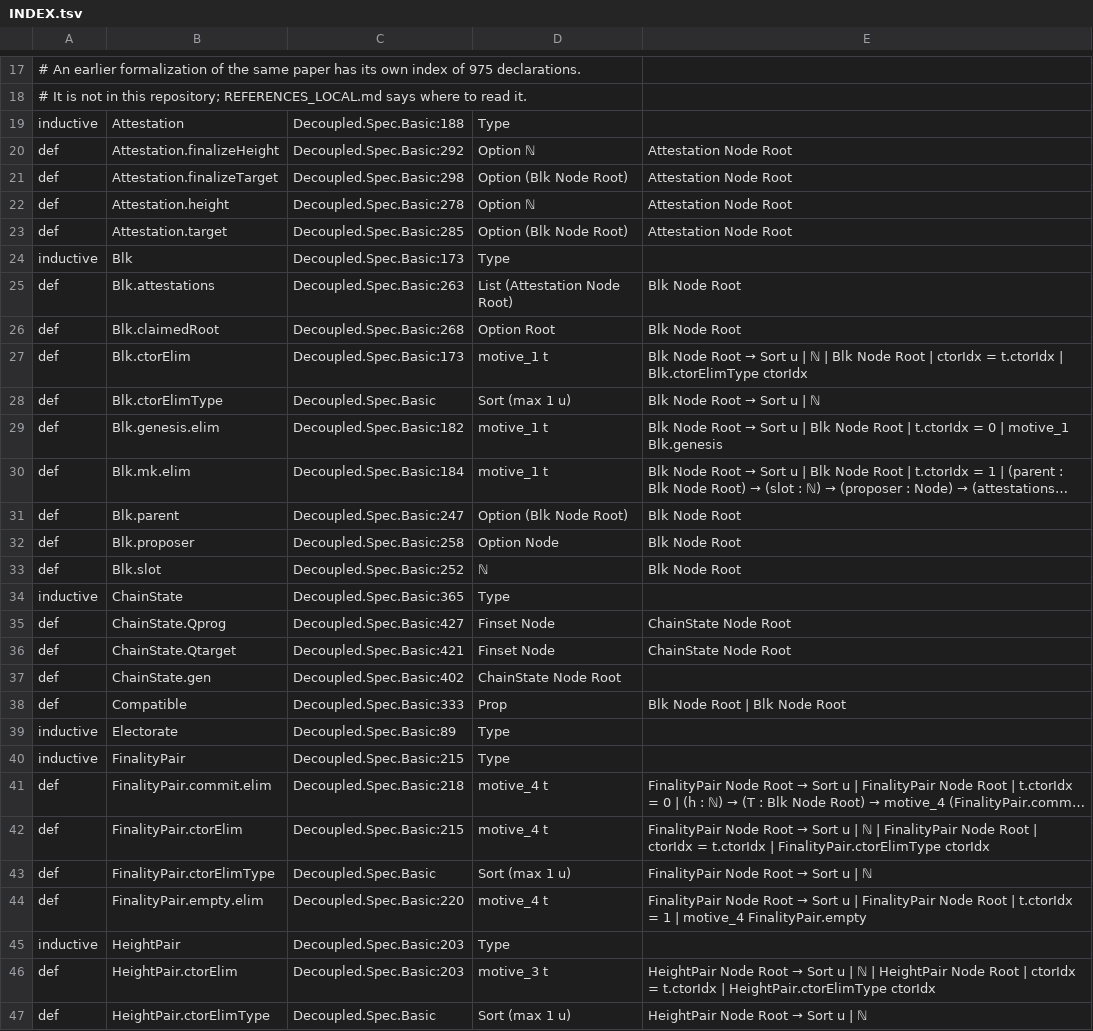
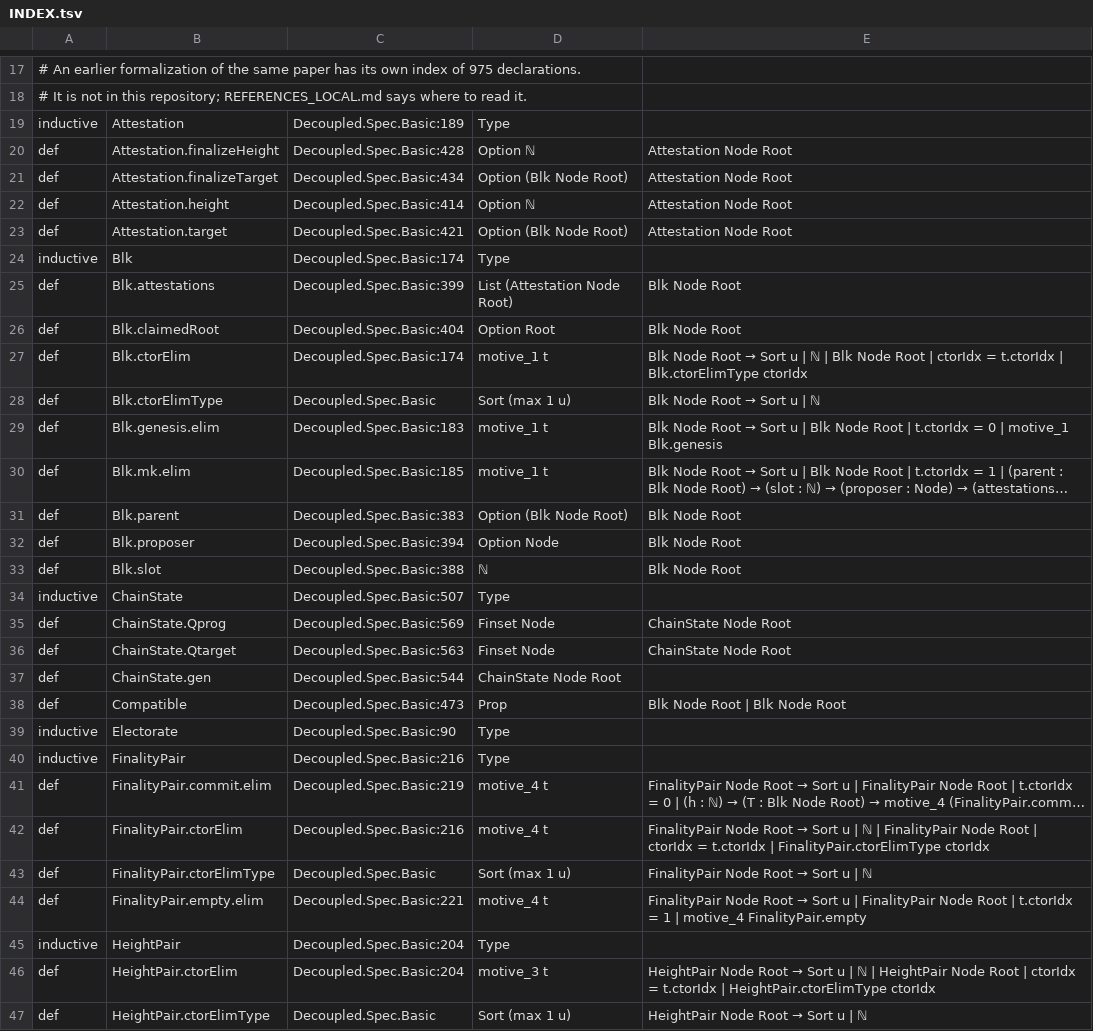
Before and after one commit to saltiniroberto/decoupled-consensus-lean, a TSV file: INDEX.tsv, drawn as a sheet; only a part is shown, gaps mark what is left out; long unchanged cells end in …; the diff covers the shown part only; the diff names each change by its address in the sheet, - before the commit and + after, or states it on an @@ line.

```diff
--- a/INDEX.tsv
+++ b/INDEX.tsv
-C19: Decoupled.Spec.Basic:188
+C19: Decoupled.Spec.Basic:189
-C20: Decoupled.Spec.Basic:292
+C20: Decoupled.Spec.Basic:428
-C21: Decoupled.Spec.Basic:298
+C21: Decoupled.Spec.Basic:434
-C22: Decoupled.Spec.Basic:278
+C22: Decoupled.Spec.Basic:414
-C23: Decoupled.Spec.Basic:285
+C23: Decoupled.Spec.Basic:421
-C24: Decoupled.Spec.Basic:173
+C24: Decoupled.Spec.Basic:174
-C25: Decoupled.Spec.Basic:263
+C25: Decoupled.Spec.Basic:399
-C26: Decoupled.Spec.Basic:268
+C26: Decoupled.Spec.Basic:404
-C27: Decoupled.Spec.Basic:173
+C27: Decoupled.Spec.Basic:174
-C29: Decoupled.Spec.Basic:182
+C29: Decoupled.Spec.Basic:183
-C30: Decoupled.Spec.Basic:184
+C30: Decoupled.Spec.Basic:185
-C31: Decoupled.Spec.Basic:247
+C31: Decoupled.Spec.Basic:383
-C32: Decoupled.Spec.Basic:258
+C32: Decoupled.Spec.Basic:394
-C33: Decoupled.Spec.Basic:252
+C33: Decoupled.Spec.Basic:388
-C34: Decoupled.Spec.Basic:365
+C34: Decoupled.Spec.Basic:507
-C35: Decoupled.Spec.Basic:427
+C35: Decoupled.Spec.Basic:569
-C36: Decoupled.Spec.Basic:421
+C36: Decoupled.Spec.Basic:563
-C37: Decoupled.Spec.Basic:402
+C37: Decoupled.Spec.Basic:544
-C38: Decoupled.Spec.Basic:333
+C38: Decoupled.Spec.Basic:473
-C39: Decoupled.Spec.Basic:89
+C39: Decoupled.Spec.Basic:90
-C40: Decoupled.Spec.Basic:215
+C40: Decoupled.Spec.Basic:216
-C41: Decoupled.Spec.Basic:218
+C41: Decoupled.Spec.Basic:219
-C42: Decoupled.Spec.Basic:215
+C42: Decoupled.Spec.Basic:216
-C44: Decoupled.Spec.Basic:220
+C44: Decoupled.Spec.Basic:221
-C45:C46: Decoupled.Spec.Basic:203
+C45:C46: Decoupled.Spec.Basic:204
```
Also changed, not shown: 12 added rows and 29 edited cells elsewhere in this file, 1 other file.
